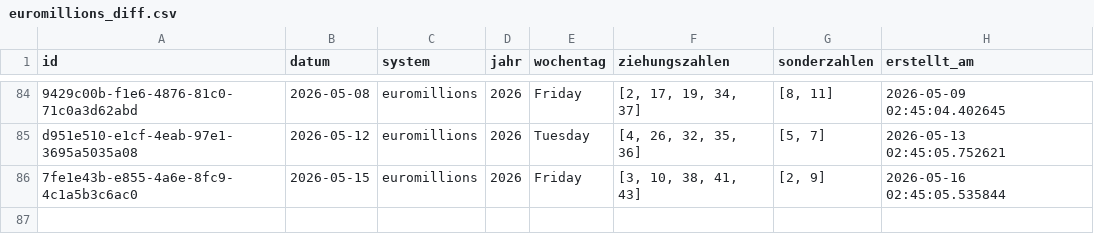
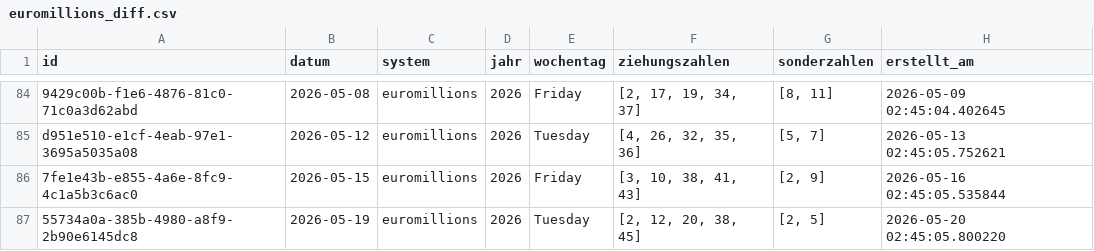
Before and after one commit to braamane/lotto, a CSV file: euromillions_diff.csv, drawn as a sheet; only a part is shown, gaps mark what is left out.

Commit message:
📤 Auto-Upload: neue Ziehungen für euromillions

```diff
--- a/euromillions_diff.csv
+++ b/euromillions_diff.csv
@@ -86 +86,2 @@ d951e510-e1cf-4eab-97e1-3695a5035a08,2026-05-12,euromillions,2026,Tuesday,"[4, 2
 7fe1e43b-e855-4a6e-8fc9-4c1a5b3c6ac0,2026-05-15,euromillions,2026,Friday,"[3, 10, 38, 41, 43]","[2, 9]",2026-05-16 02:45:05.535844
+55734a0a-385b-4980-a8f9-2b90e6145dc8,2026-05-19,euromillions,2026,Tuesday,"[2, 12, 20, 38, 45]","[2, 5]",2026-05-20 02:45:05.800220
```
